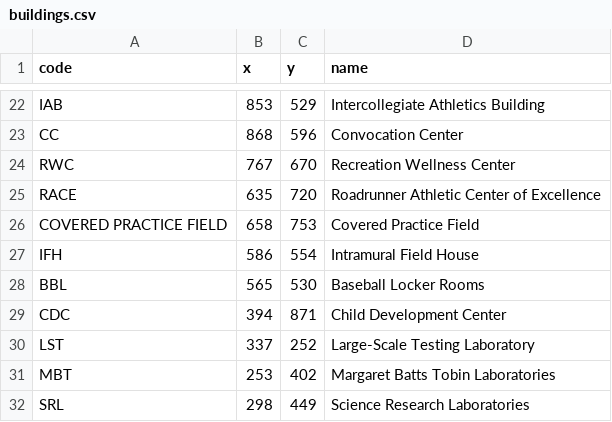
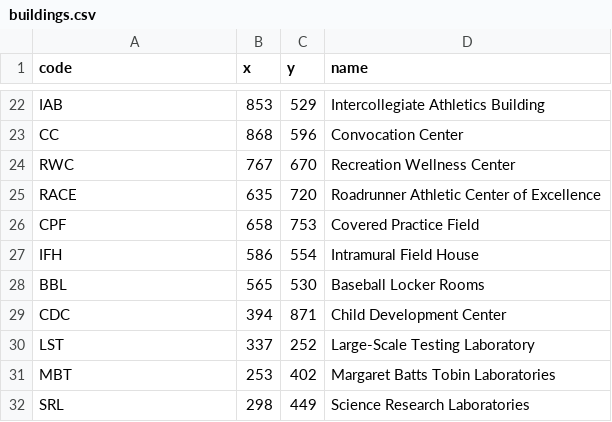
Before and after one commit to Colten-Haggard-dev/CampusMapper, a CSV file: app/src/main/assets/buildings.csv, drawn as a sheet; only a part is shown, gaps mark what is left out.

Commit message:
Completely full interoperability for MainActivity->CoursesActivity->MapActivity, altered EnterCourse to to do side-effects on a SwitchActivity instance.

```diff
--- a/app/src/main/assets/buildings.csv
+++ b/app/src/main/assets/buildings.csv
@@ -25,3 +25,3 @@ RWC,767,670,Recreation Wellness Center
 RACE,635,720,Roadrunner Athletic Center of Excellence
-COVERED PRACTICE FIELD,658,753,Covered Practice Field
+CPF,658,753,Covered Practice Field
 IFH,586,554,Intramural Field House
```
Also changed, not shown: 5 other files.
